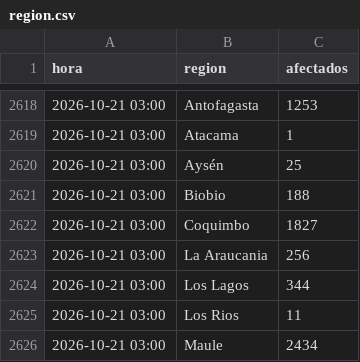
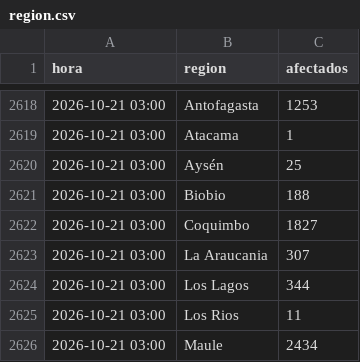
Before and after one commit to diland9/monitor-cortes-chile, a CSV file: data/region.csv, drawn as a sheet; only a part is shown, gaps mark what is left out.

```diff
--- a/data/region.csv
+++ b/data/region.csv
@@ -2622,3 +2622,3 @@
 2026-10-21 03:00,Coquimbo,1827
-2026-10-21 03:00,La Araucania,256
+2026-10-21 03:00,La Araucania,307
 2026-10-21 03:00,Los Lagos,344
```
Also changed, not shown: data/nacional.csv, 8 other files.
